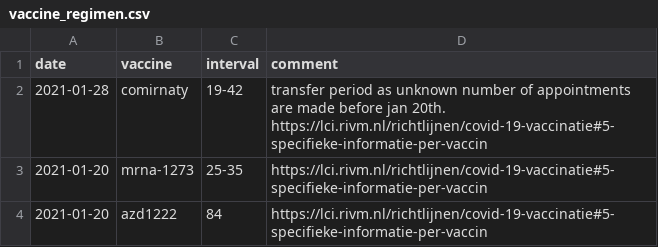
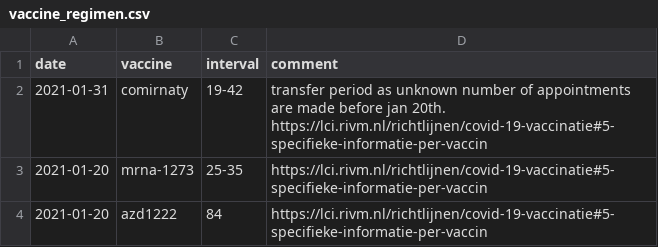
Before and after one commit to Sikerdebaard/global-vaccine-model, a CSV file: data/locations/netherlands/vaccine_regimen.csv, drawn as a sheet.

Commit message:
Minor adjustment to intervals

```diff
--- a/data/locations/netherlands/vaccine_regimen.csv
+++ b/data/locations/netherlands/vaccine_regimen.csv
@@ -1,3 +1,3 @@
 date,vaccine,interval,comment
-2021-01-28,comirnaty,19-42,transfer period as unknown number of appointments are made before jan 20th. https://lci.rivm.nl/richtlijnen/covid-19-vaccinatie#5-specifieke-informatie-per-vaccin
+2021-01-31,comirnaty,19-42,transfer period as unknown number of appointments are made before jan 20th. https://lci.rivm.nl/richtlijnen/covid-19-vaccinatie#5-specifieke-informatie-per-vaccin
 2021-01-20,mrna-1273,25-35,https://lci.rivm.nl/richtlijnen/covid-19-vaccinatie#5-specifieke-informatie-per-vaccin
```
